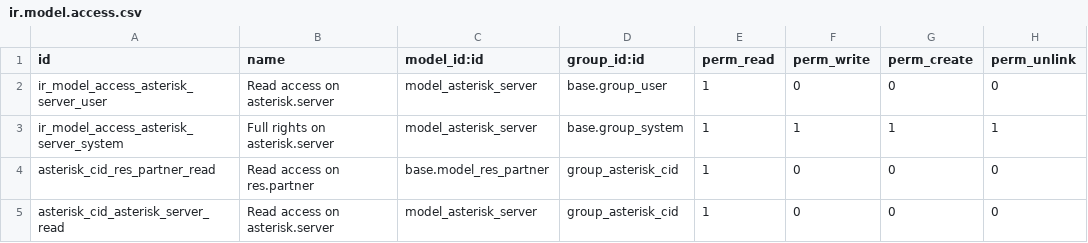
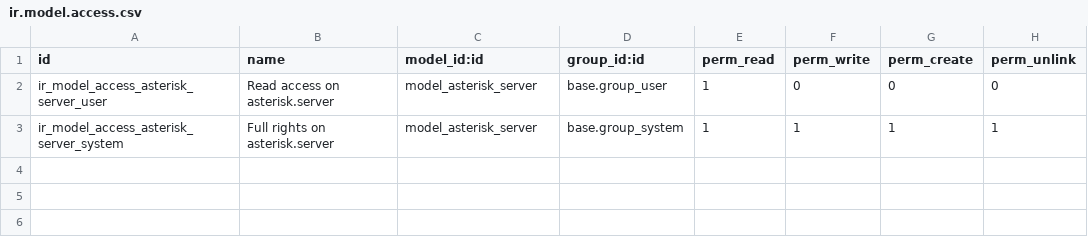
Before and after one commit to OCA/connector-telephony, a CSV file: asterisk_click2dial/security/ir.model.access.csv, drawn as a sheet; the diff names each change by its address in the sheet, - before the commit and + after, or states it on an @@ line.

Commit message:
Very large changes in the structure of the project : - move more asterisk-independant code to base_phone module and create new asterisk-independant modules - rename module asterisk_popup to base_phone_popup - add ability to get callerid names not only from partners, but also from leads, employees, applicants, etc... - same for auto pop-up : not only for partners, but also for leads, employees, etc...

```diff
--- a/asterisk_click2dial/security/ir.model.access.csv
+++ b/asterisk_click2dial/security/ir.model.access.csv
-row 4: asterisk_cid_res_partner_read | Read access on res.partner | base.model_res_partner | group_asterisk_cid | 1 | 0 | 0 | 0
-row 5: asterisk_cid_asterisk_server_read | Read access on asterisk.server | model_asterisk_server | group_asterisk_cid | 1 | 0 | 0 | 0
```
Also changed, not shown: 8 other files.
